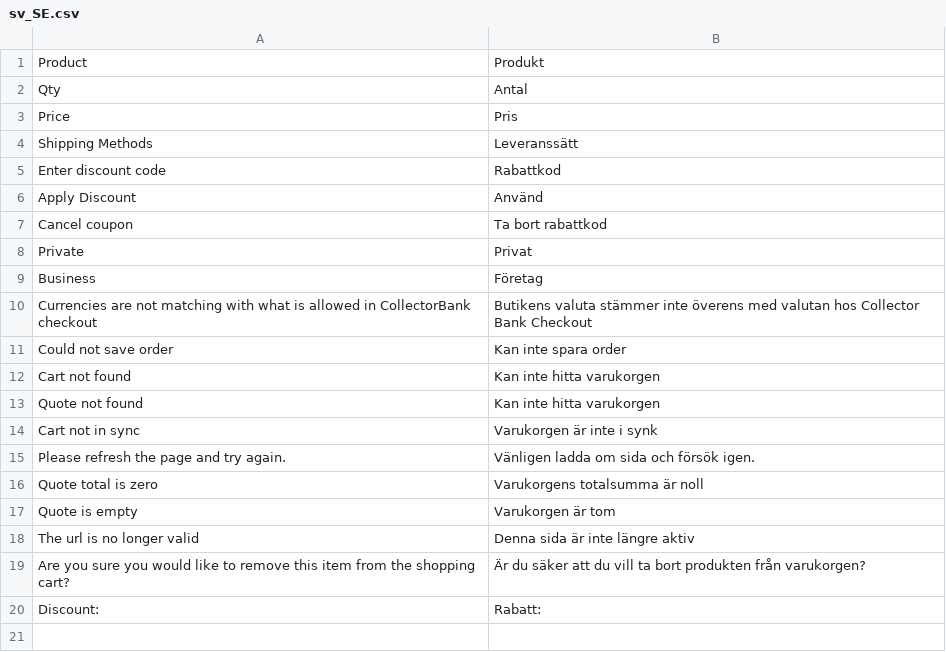
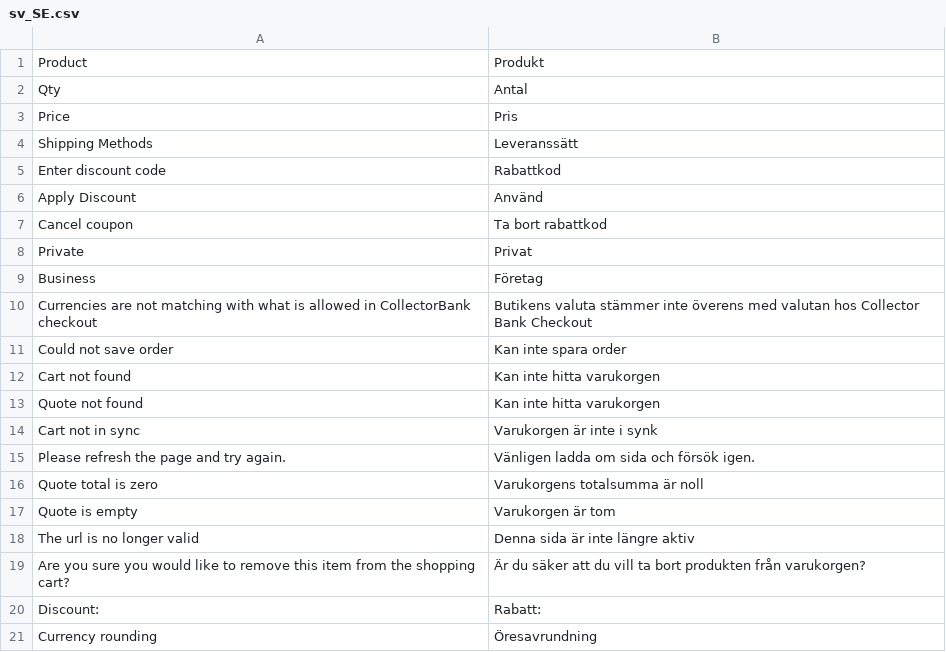
Before and after one commit to davidhagg/collector-checkout-magento2, a CSV file: src/i18n/sv_SE.csv, drawn as a sheet; the diff names each change by its address in the sheet, - before the commit and + after, or states it on an @@ line.

Commit message:
#136 Rounding error - Öresutjämning naming

```diff
--- a/src/i18n/sv_SE.csv
+++ b/src/i18n/sv_SE.csv
+row 21: Currency rounding | Öresavrundning
```
Also changed, not shown: 5 other files.
